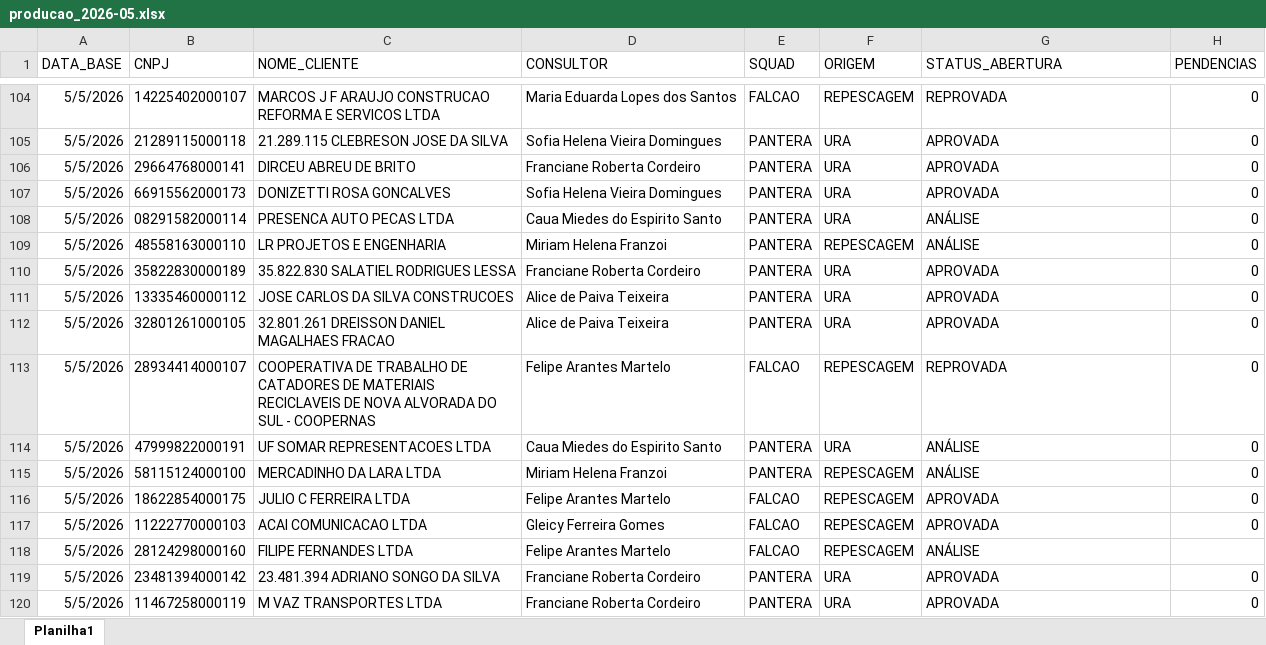
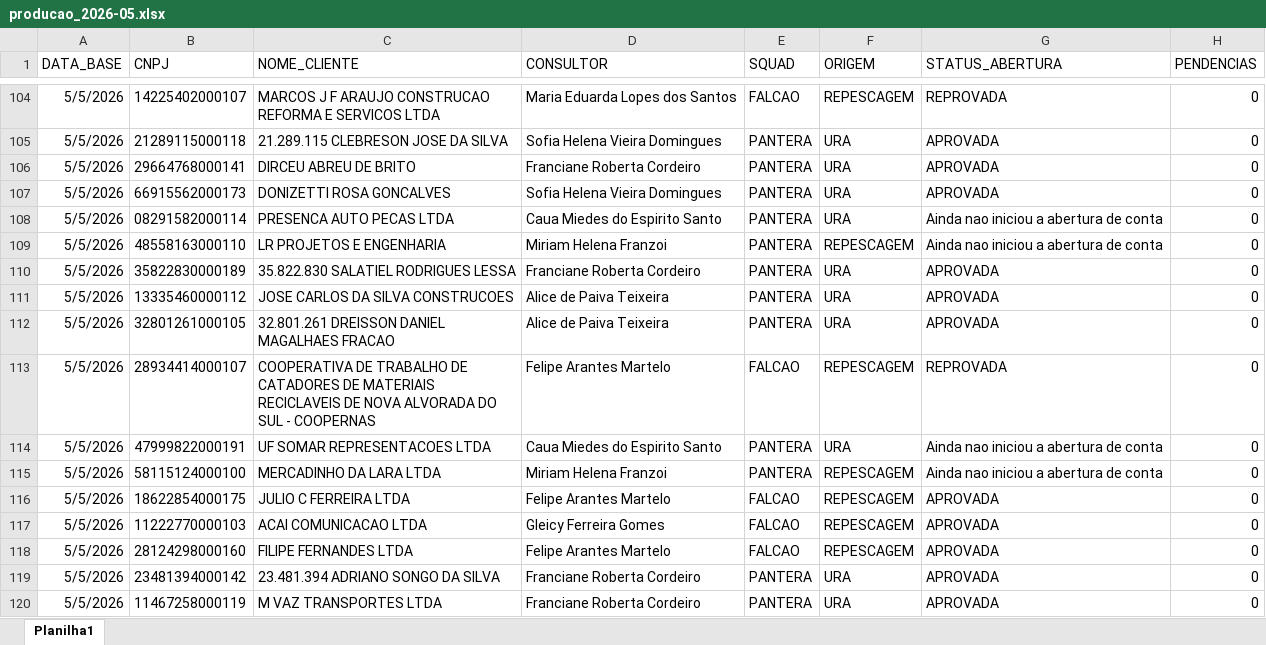
Before and after one commit to Augusto05/atlas, an Excel workbook: first-atlas/producao_2026-05.xlsx, sheet Planilha1, drawn as a sheet; only a part is shown, gaps mark what is left out; values as stored, in another font and other column widths than the file's, no borders; the diff covers the shown part only; the diff names each change by its address in the sheet, - before the commit and + after, or states it on an @@ line.

```diff
--- a/first-atlas/producao_2026-05.xlsx (sheet Planilha1)
+++ b/first-atlas/producao_2026-05.xlsx (sheet Planilha1)
-G108:G109 (STATUS_ABERTURA): ANÁLISE
+G108:G109 (STATUS_ABERTURA): Ainda nao iniciou a abertura de conta
-G114:G115 (STATUS_ABERTURA): ANÁLISE
+G114:G115 (STATUS_ABERTURA): Ainda nao iniciou a abertura de conta
-G118 (STATUS_ABERTURA): ANÁLISE
+G118 (STATUS_ABERTURA): APROVADA
-H118 (PENDENCIAS): (empty)
+H118 (PENDENCIAS): 0
```
Also changed, not shown: 48 added rows and 7 edited cells elsewhere in this sheet.
